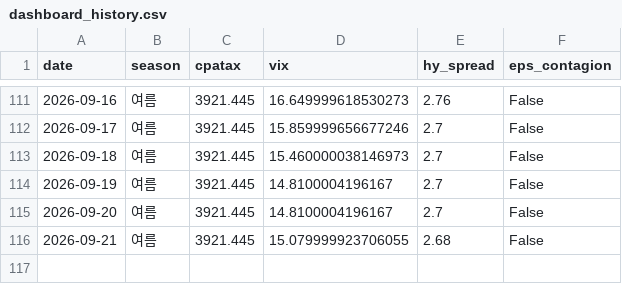
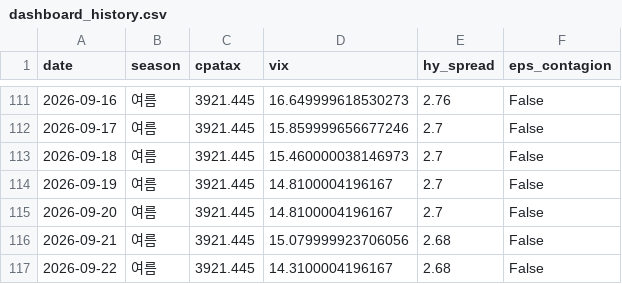
Before and after one commit to hyobot/niceweather, a CSV file: data/dashboard_history.csv, drawn as a sheet; only a part is shown, gaps mark what is left out.

```diff
--- a/data/dashboard_history.csv
+++ b/data/dashboard_history.csv
@@ -115,2 +115,3 @@
 2026-09-20,여름,3921.445,14.8100004196167,2.7,False
-2026-09-21,여름,3921.445,15.079999923706055,2.68,False
+2026-09-21,여름,3921.445,15.079999923706056,2.68,False
+2026-09-22,여름,3921.445,14.3100004196167,2.68,False
```
Also changed, not shown: data/market_history.csv.
